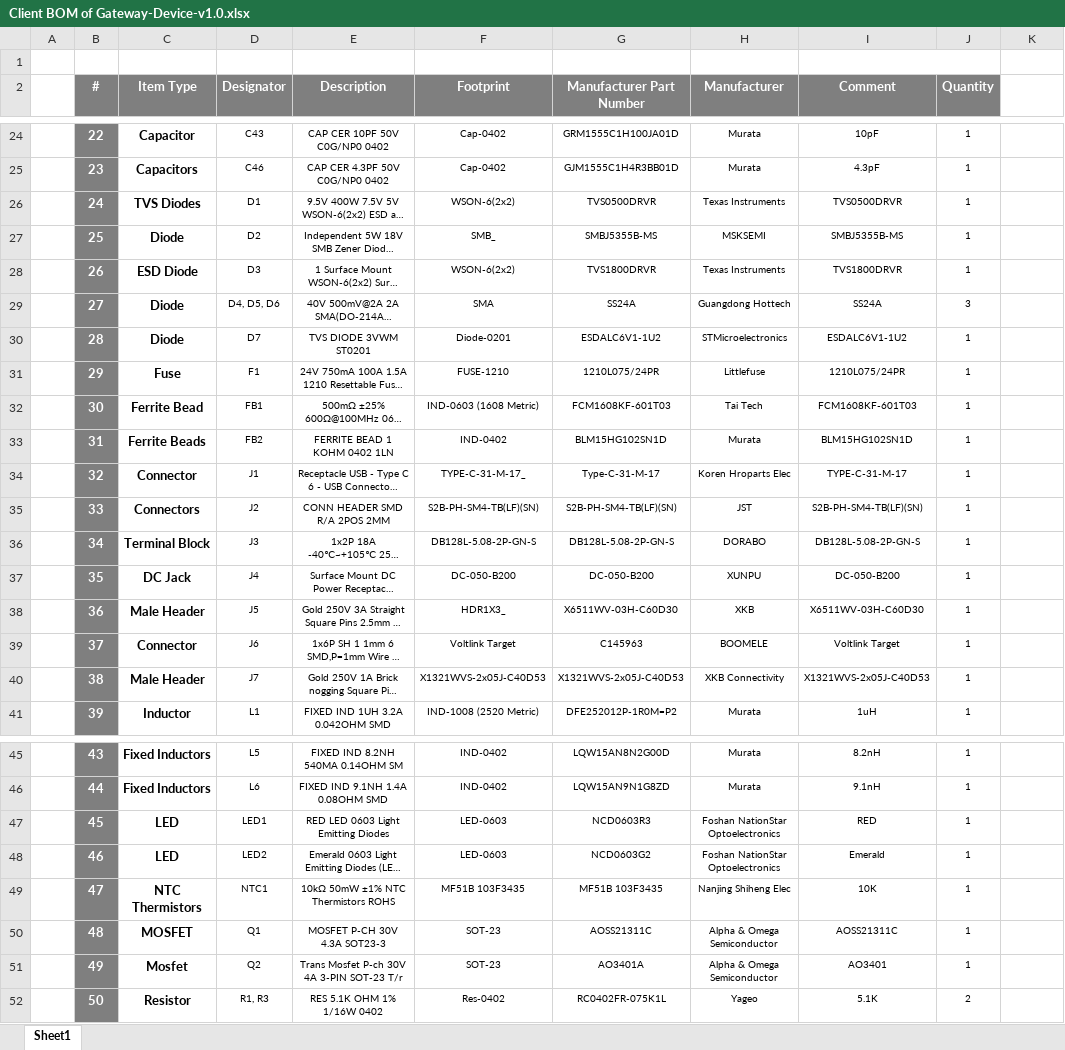
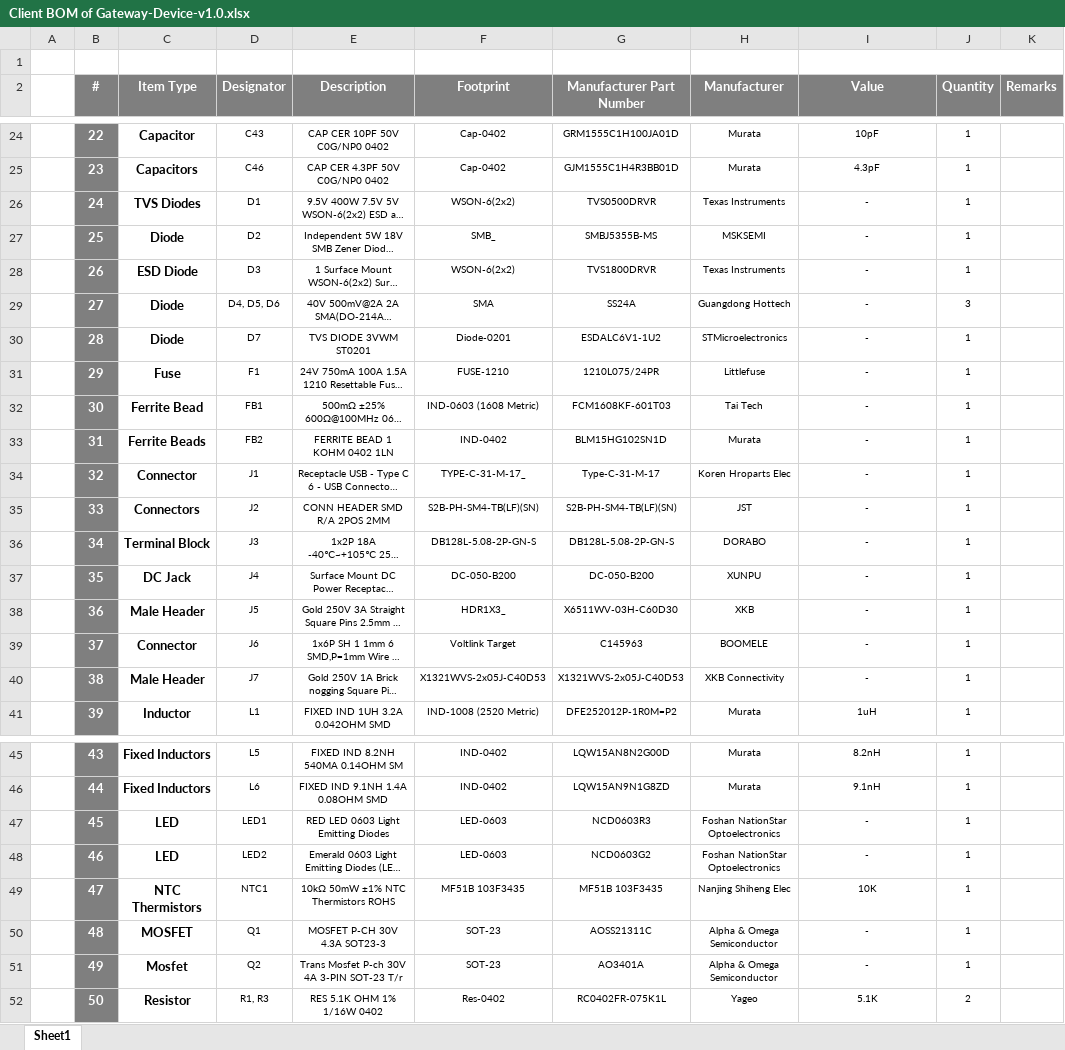
Before and after one commit to eSpark-Backup/awad-shibli-wireless-sensor-network, an Excel workbook: Design-Files/Gateway-Device-v1.0/Deliverables/BOM/Client BOM of Gateway-Device-v1.0.xlsx, sheet Sheet1, drawn as a sheet; only a part is shown, gaps mark what is left out; long unchanged cells end in …; values as stored, in another font and other column widths than the file's, no borders; removed rows and columns are numbered as before the commit, all else as after; the diff covers the shown part only; the diff names each change by its address in the sheet, - before the commit and + after, or states it on an @@ line.

```diff
--- a/Design-Files/Gateway-Device-v1.0/Deliverables/BOM/Client BOM of Gateway-Device-v1.0.xlsx (sheet Sheet1)
+++ b/Design-Files/Gateway-Device-v1.0/Deliverables/BOM/Client BOM of Gateway-Device-v1.0.xlsx (sheet Sheet1)
-I1:J1 merged
+I1:K1 merged
-I2: Comment
+I2: Value
-K2: (empty)
+K2: Remarks
-K2 fill: none
+K2 fill: #7F7F7F
-I26 (Value): TVS0500DRVR
+I26 (Value): -
-I27 (Value): SMBJ5355B-MS
+I27 (Value): -
-I28 (Value): TVS1800DRVR
+I28 (Value): -
-I29 (Value): SS24A
+I29 (Value): -
-I30 (Value): ESDALC6V1-1U2
+I30 (Value): -
-I31 (Value): 1210L075/24PR
+I31 (Value): -
-I32 (Value): FCM1608KF-601T03
+I32 (Value): -
-I33 (Value): BLM15HG102SN1D
+I33 (Value): -
-I34 (Value): TYPE-C-31-M-17
+I34 (Value): -
-I35 (Value): S2B-PH-SM4-TB(LF)(SN)
+I35 (Value): -
-I36 (Value): DB128L-5.08-2P-GN-S
+I36 (Value): -
-I37 (Value): DC-050-B200
+I37 (Value): -
-I38 (Value): X6511WV-03H-C60D30
+I38 (Value): -
-I39 (Value): Voltlink Target
+I39 (Value): -
-I40 (Value): X1321WVS-2x05J-C40D53
+I40 (Value): -
-I47 (Value): RED
+I47 (Value): -
-I48 (Value): Emerald
+I48 (Value): -
-I50 (Value): AOSS21311C
+I50 (Value): -
-I51 (Value): AO3401
+I51 (Value): -
```
Also changed, not shown: 1 added row and 20 edited cells elsewhere in this sheet, formulas that keep their value, Design-Files/End-Device-v1.0/Deliverables/BOM/Client BOM of End-Device-v1.0.xlsx.
